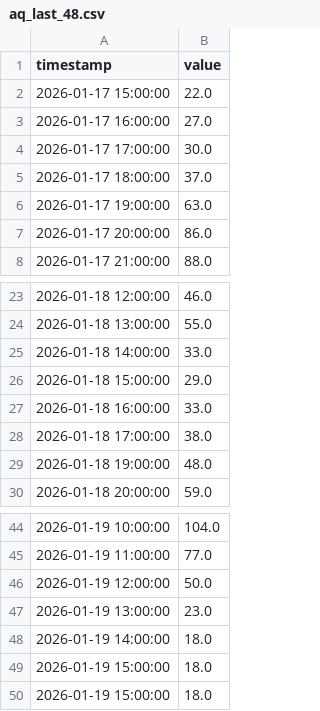
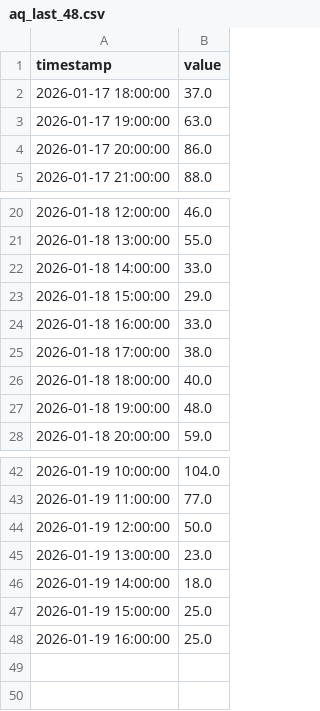
Before and after one commit to bses7/ML-Project-Ktm-AirQuality, a CSV file: backend/app/raw_data/aq_last_48.csv, drawn as a sheet; only a part is shown, gaps mark what is left out.

```diff
--- a/backend/app/raw_data/aq_last_48.csv
+++ b/backend/app/raw_data/aq_last_48.csv
@@ -1,5 +1,2 @@
 timestamp,value
-2026-01-17 15:00:00,22.0
-2026-01-17 16:00:00,27.0
-2026-01-17 17:00:00,30.0
 2026-01-17 18:00:00,37.0
@@ -28,2 +25,3 @@ timestamp,value
 2026-01-18 17:00:00,38.0
+2026-01-18 18:00:00,40.0
 2026-01-18 19:00:00,48.0
@@ -48,3 +46,3 @@ timestamp,value
 2026-01-19 14:00:00,18.0
-2026-01-19 15:00:00,18.0
-2026-01-19 15:00:00,18.0
+2026-01-19 15:00:00,25.0
+2026-01-19 16:00:00,25.0
```
Also changed, not shown: backend/app/raw_data/current_history.csv, backend/app/raw_data/weather_last_48.csv, 4 other files.
